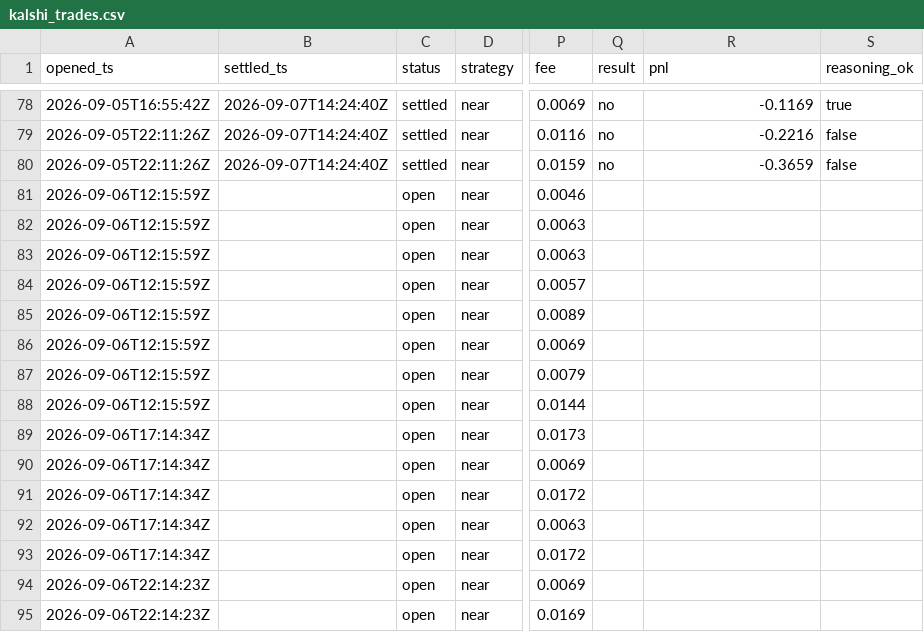
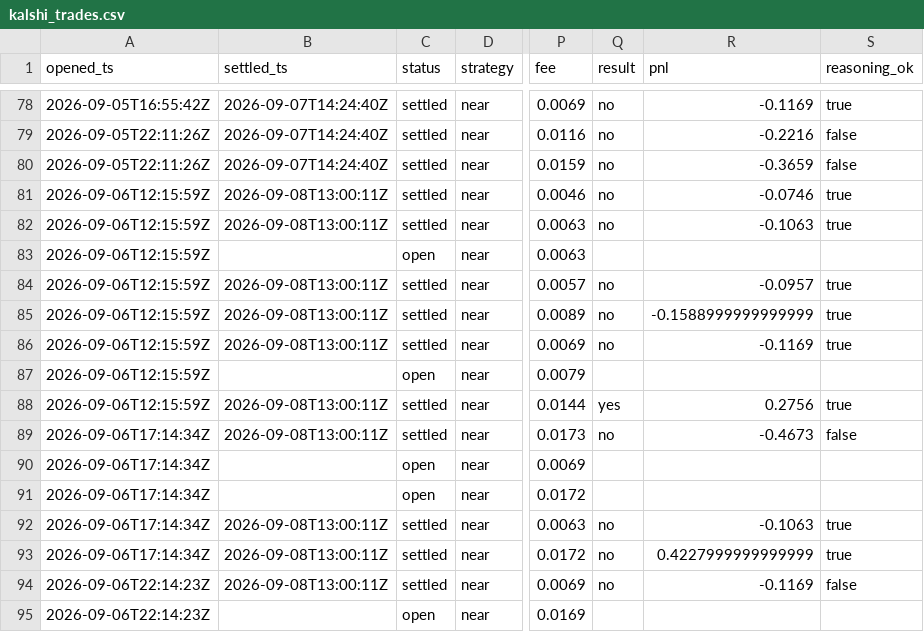
Before and after one commit to JakeA02/EduardoSaverin, a CSV file: data/paper/kalshi_trades.csv, drawn as a sheet; only a part is shown, gaps mark what is left out; the diff covers the shown part only; the diff names each change by its address in the sheet, - before the commit and + after, or states it on an @@ line.

```diff
--- a/data/paper/kalshi_trades.csv
+++ b/data/paper/kalshi_trades.csv
-B81:B82 (settled_ts): (empty)
+B81:B82 (settled_ts): 2026-09-08T13:00:11Z
-C81:C82 (status): open
+C81:C82 (status): settled
-Q81:Q82 (result): (empty)
+Q81:Q82 (result): no
-R81 (pnl): (empty)
+R81 (pnl): -0.0746
-S81:S82 (reasoning_ok): (empty)
+S81:S82 (reasoning_ok): true
-R82 (pnl): (empty)
+R82 (pnl): -0.1063
-B84:B86 (settled_ts): (empty)
+B84:B86 (settled_ts): 2026-09-08T13:00:11Z
-C84:C86 (status): open
+C84:C86 (status): settled
-Q84:Q86 (result): (empty)
+Q84:Q86 (result): no
-R84 (pnl): (empty)
+R84 (pnl): -0.0957
-S84:S86 (reasoning_ok): (empty)
+S84:S86 (reasoning_ok): true
-R85 (pnl): (empty)
+R85 (pnl): -0.1588999999999999
-R86 (pnl): (empty)
+R86 (pnl): -0.1169
-B88:B89 (settled_ts): (empty)
+B88:B89 (settled_ts): 2026-09-08T13:00:11Z
-C88:C89 (status): open
+C88:C89 (status): settled
-Q88 (result): (empty)
+Q88 (result): yes
-R88 (pnl): (empty)
+R88 (pnl): 0.2756
-S88 (reasoning_ok): (empty)
+S88 (reasoning_ok): true
-Q89 (result): (empty)
+Q89 (result): no
-R89 (pnl): (empty)
+R89 (pnl): -0.4673
-S89 (reasoning_ok): (empty)
+S89 (reasoning_ok): false
-B92:B94 (settled_ts): (empty)
+B92:B94 (settled_ts): 2026-09-08T13:00:11Z
-C92:C94 (status): open
+C92:C94 (status): settled
-Q92:Q94 (result): (empty)
+Q92:Q94 (result): no
-R92 (pnl): (empty)
+R92 (pnl): -0.1063
-S92:S93 (reasoning_ok): (empty)
+S92:S93 (reasoning_ok): true
-R93 (pnl): (empty)
+R93 (pnl): 0.4227999999999999
-R94 (pnl): (empty)
+R94 (pnl): -0.1169
-S94 (reasoning_ok): (empty)
+S94 (reasoning_ok): false
```
Also changed, not shown: 8 added rows and 10 edited cells elsewhere in this file, 7 other files.
